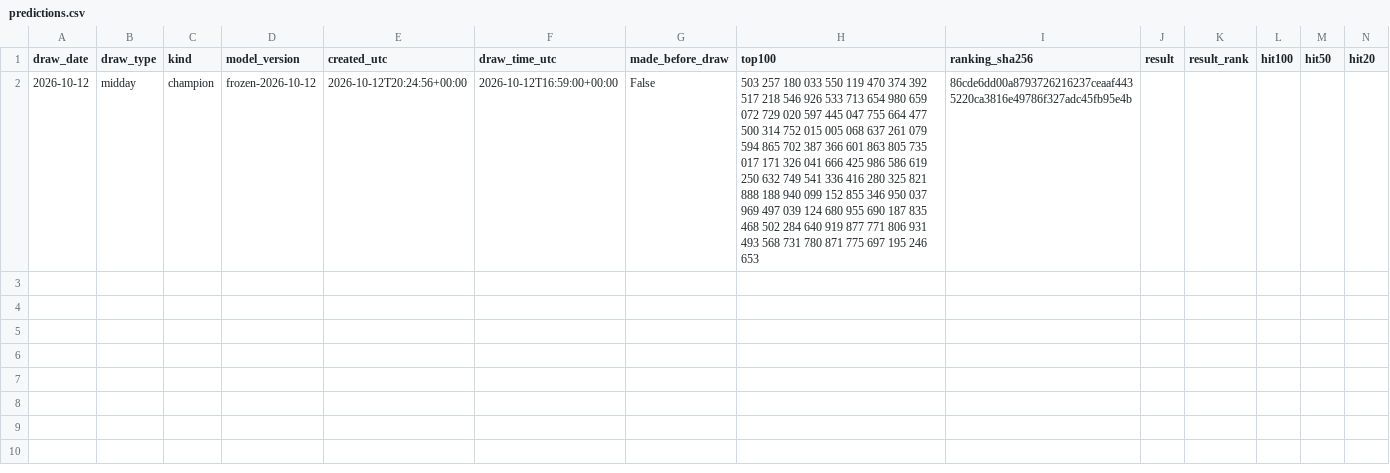
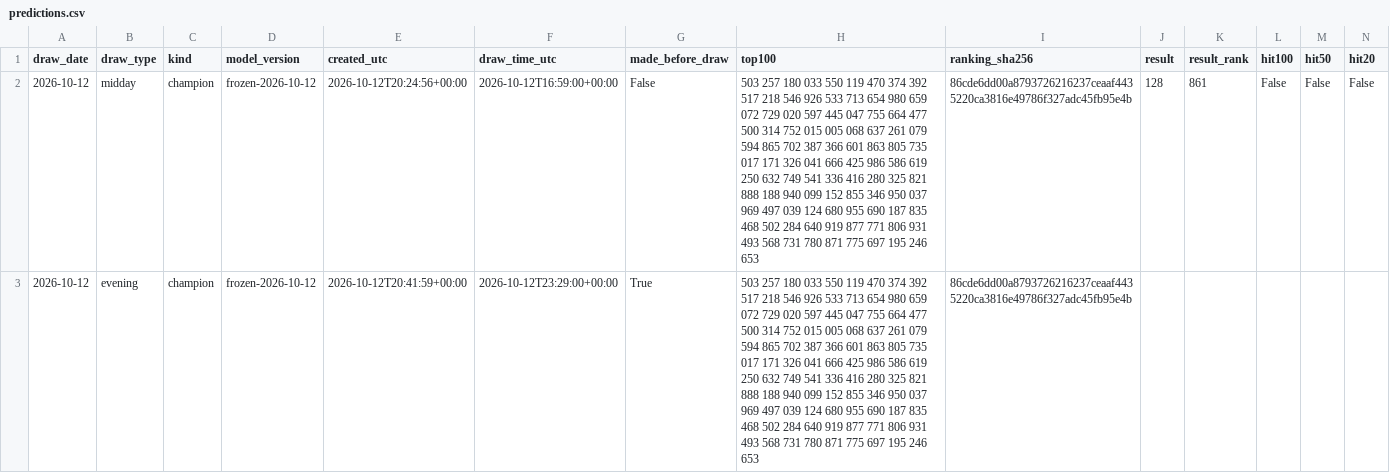
Before and after one commit to SRIIAKHILLESSH/streamlit_app, a CSV file: artifacts/automl2/live/predictions.csv, drawn as a sheet; only a part is shown; addresses are those after the commit; rows hold the shown columns only; the diff names each change by its address in the sheet, - before the commit and + after, or states it on an @@ line.

```diff
--- a/artifacts/automl2/live/predictions.csv
+++ b/artifacts/automl2/live/predictions.csv
+row 2: 2026-10-12 | midday | champion | frozen-2026-10-12 | 2026-10-12T20:24:56+00:00 | 2026-10-12T16:59:00+00:00 | False | 503 257 180 033 550 119 470 374 392 517 218 546 926 533 713 654 980 659 072 729 020 597 445 047 755 664 477 500 314 752 015 005 068 637 261 079 594 865 702 387 366 601 863 805 735 017 171 326 041 666 425 986 586 619 250 632 749 541 336 416 280 325 821 888 188 940 099 152 855 346 950 037 969 497 039 124 680 955 690 187 835 468 502 284 640 919 877 771 806 931 493 568 731 780 871 775 697 195 246 653 | 86cde6dd00a8793726216237ceaaf4435220ca3816e49786f327adc45fb95e4b | 128 | 861 | False | False | False
-B3 (draw_type): midday
+B3 (draw_type): evening
-E3 (created_utc): 2026-10-12T20:24:56+00:00
+E3 (created_utc): 2026-10-12T20:41:59+00:00
-F3 (draw_time_utc): 2026-10-12T16:59:00+00:00
+F3 (draw_time_utc): 2026-10-12T23:29:00+00:00
-G3 (made_before_draw): False
+G3 (made_before_draw): True
```
Also changed, not shown: artifacts/automl1/live/predictions.csv, data/daily3.csv, 5 other files.
